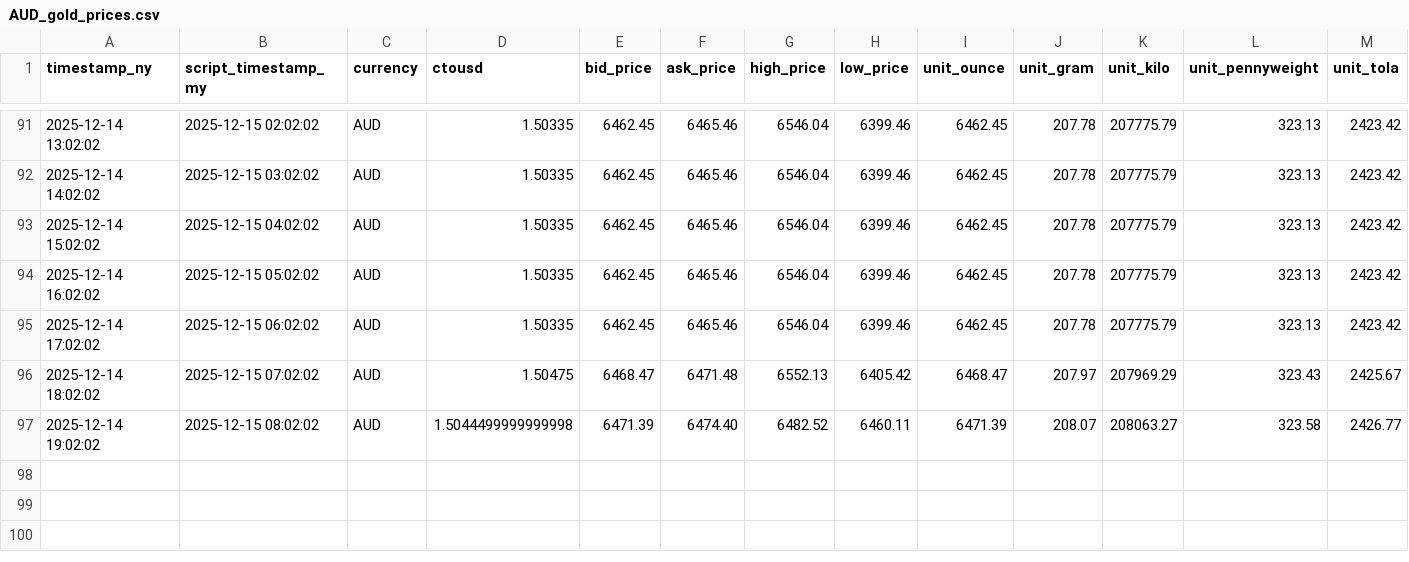
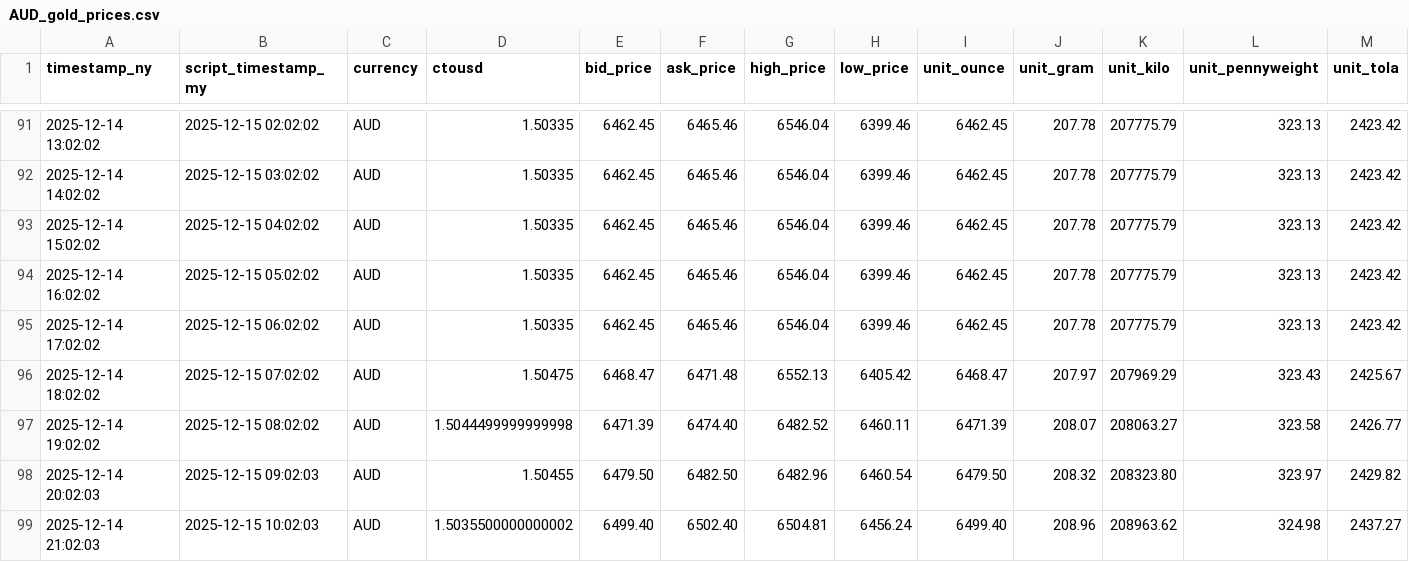
Before and after one commit to OngHuiMin04/Comp1314_Gold_Price_Tracker, a CSV file: Script/gold_data/AUD_gold_prices.csv, drawn as a sheet; only a part is shown, gaps mark what is left out; rows hold the shown columns only; the diff names each change by its address in the sheet, - before the commit and + after, or states it on an @@ line.

```diff
--- a/Script/gold_data/AUD_gold_prices.csv
+++ b/Script/gold_data/AUD_gold_prices.csv
+row 98: 2025-12-14 20:02:03 | 2025-12-15 09:02:03 | AUD | 1.50455 | 6479.50 | 6482.50 | 6482.96 | 6460.54 | 6479.50 | 208.32 | 208323.80 | 323.97 | 2429.82
+row 99: 2025-12-14 21:02:03 | 2025-12-15 10:02:03 | AUD | 1.5035500000000002 | 6499.40 | 6502.40 | 6504.81 | 6456.24 | 6499.40 | 208.96 | 208963.62 | 324.98 | 2437.27
```
Also changed, not shown: Script/gold_data/CNY_gold_prices.csv, Script/gold_data/EUR_gold_prices.csv, 23 other files.
